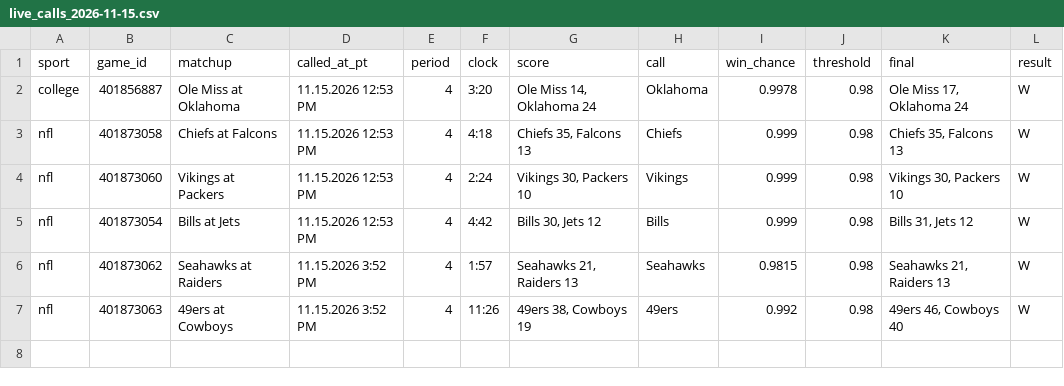
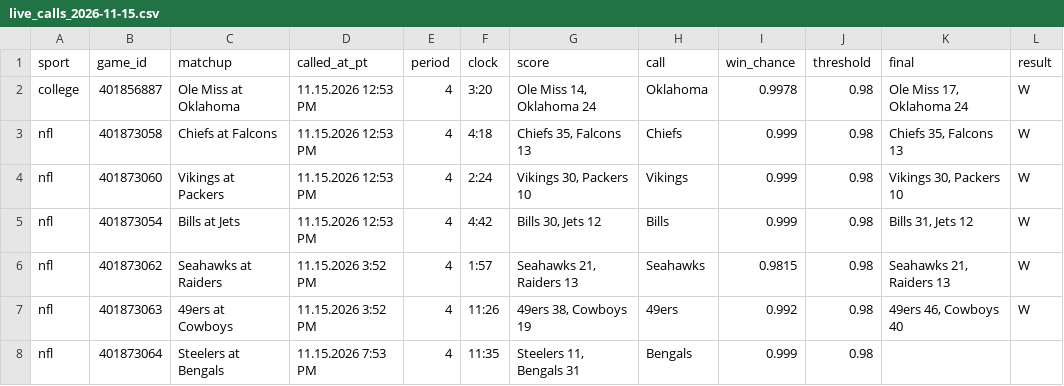
Before and after one commit to stardust1327/sports-engines, a CSV file: results/live_calls_2026-11-15.csv, drawn as a sheet.

```diff
--- a/results/live_calls_2026-11-15.csv
+++ b/results/live_calls_2026-11-15.csv
@@ -7 +7,2 @@ nfl,401873062,Seahawks at Raiders,11.15.2026 3:52 PM,4,1:57,"Seahawks 21, Raider
 nfl,401873063,49ers at Cowboys,11.15.2026 3:52 PM,4,11:26,"49ers 38, Cowboys 19",49ers,0.992,0.98,"49ers 46, Cowboys 40",W
+nfl,401873064,Steelers at Bengals,11.15.2026 7:53 PM,4,11:35,"Steelers 11, Bengals 31",Bengals,0.999,0.98,,
```
